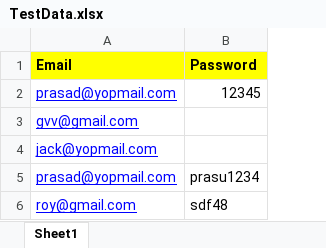
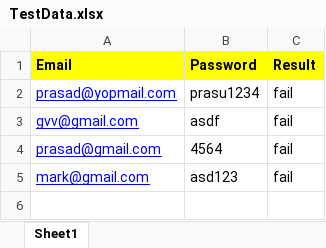
Before and after one commit to GvvPrasad/SeleniumDD, an Excel workbook: testDataFiles/TestData.xlsx, sheet Sheet1, drawn as a sheet; values as stored, in another font and other column widths than the file's, no borders; removed rows and columns are numbered as before the commit, all else as after; the diff names each change by its address in the sheet, - before the commit and + after, or states it on an @@ line.

```diff
--- a/testDataFiles/TestData.xlsx (sheet Sheet1)
+++ b/testDataFiles/TestData.xlsx (sheet Sheet1)
+column C (Result), row 2: fail
-row 2: prasad@yopmail.com | 12345
-row 3: gvv@gmail.com
-row 4: jack@yopmail.com
-row 6: roy@gmail.com | sdf48
+row 3: gvv@gmail.com | asdf | fail
+row 4: prasad@gmail.com | 4564 | fail
+row 5: mark@gmail.com | asd123 | fail
```
Also changed, not shown: 22 other files.
